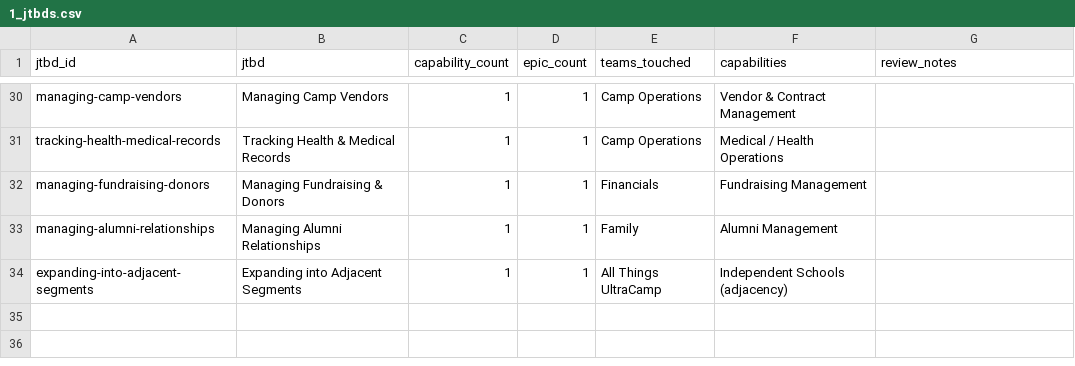
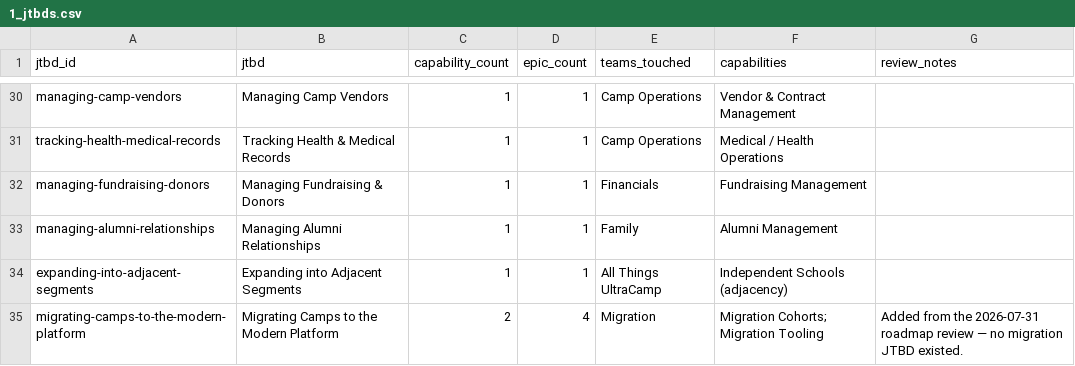
Before and after one commit to jaredbdaniels/loop_roadmap, a CSV file: docs/seed-redesign/1_jtbds.csv, drawn as a sheet; only a part is shown, gaps mark what is left out.

```diff
--- a/docs/seed-redesign/1_jtbds.csv
+++ b/docs/seed-redesign/1_jtbds.csv
@@ -34 +34,2 @@ managing-alumni-relationships,Managing Alumni Relationships,1,1,Family,Alumni Ma
 expanding-into-adjacent-segments,Expanding into Adjacent Segments,1,1,All Things UltraCamp,Independent Schools (adjacency),
+migrating-camps-to-the-modern-platform,Migrating Camps to the Modern Platform,2,4,Migration,Migration Cohorts; Migration Tooling,Added from the 2026-07-31 roadmap review — no migration JTBD existed.
```
Also changed, not shown: docs/seed-redesign/2_capabilities.csv, docs/seed-redesign/4_teams.csv, 9 other files.
